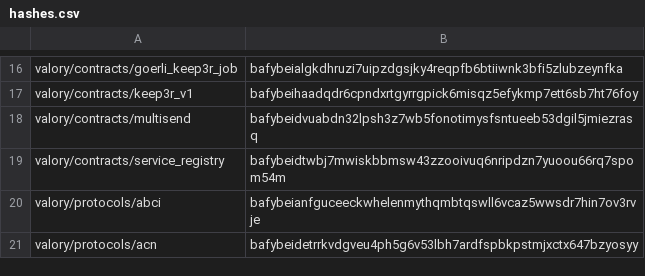
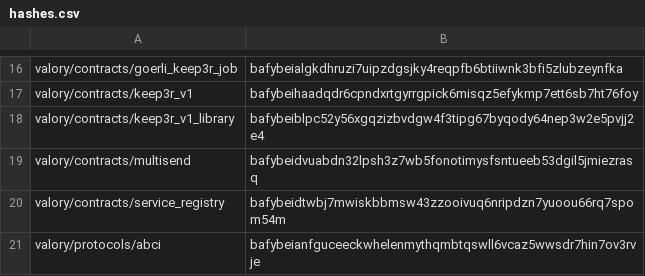
Before and after one commit to valory-xyz/agent-academy-2, a CSV file: packages/hashes.csv, drawn as a sheet; only a part is shown, gaps mark what is left out; the shorter side is filled out with more unchanged rows; the diff names each change by its address in the sheet, - before the commit and + after, or states it on an @@ line.

```diff
--- a/packages/hashes.csv
+++ b/packages/hashes.csv
+row 18: valory/contracts/keep3r_v1_library | bafybeiblpc52y56xgqzizbvdgw4f3tipg67byqody64nep3w2e5pvjj2e4
```
Also changed, not shown: 2 other files.
